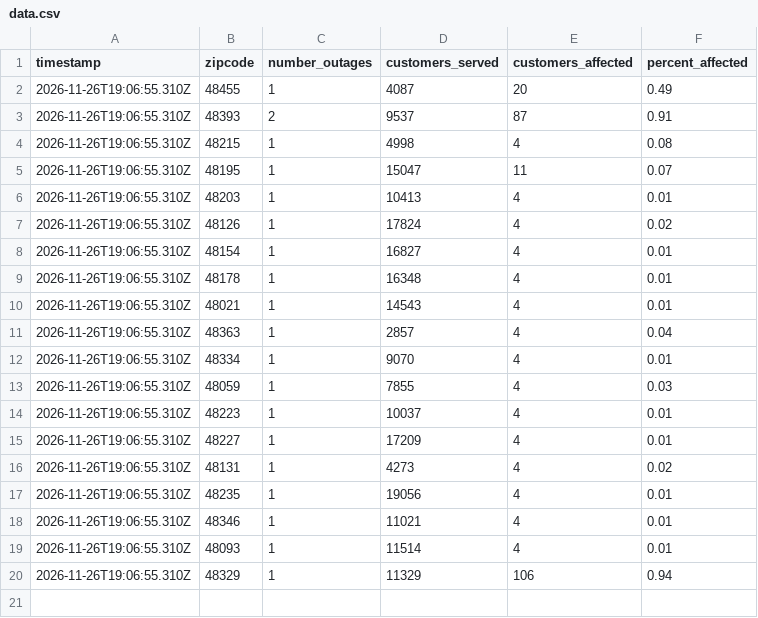
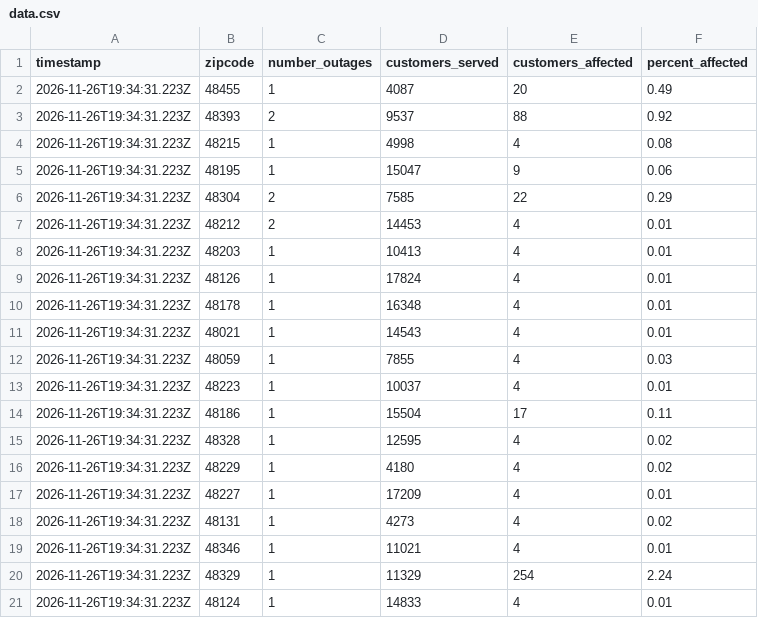
Before and after one commit to dschlaud/dte-outage-tracker, a CSV file: data.csv, drawn as a sheet.

```diff
--- a/data.csv
+++ b/data.csv
@@ -1,20 +1,21 @@
 timestamp,zipcode,number_outages,customers_served,customers_affected,percent_affected
-2026-11-26T19:06:55.310Z,48455,1,4087,20,0.49
-2026-11-26T19:06:55.310Z,48393,2,9537,87,0.91
-2026-11-26T19:06:55.310Z,48215,1,4998,4,0.08
-2026-11-26T19:06:55.310Z,48195,1,15047,11,0.07
-2026-11-26T19:06:55.310Z,48203,1,10413,4,0.01
-2026-11-26T19:06:55.310Z,48126,1,17824,4,0.02
-2026-11-26T19:06:55.310Z,48154,1,16827,4,0.01
-2026-11-26T19:06:55.310Z,48178,1,16348,4,0.01
-2026-11-26T19:06:55.310Z,48021,1,14543,4,0.01
-2026-11-26T19:06:55.310Z,48363,1,2857,4,0.04
-2026-11-26T19:06:55.310Z,48334,1,9070,4,0.01
-2026-11-26T19:06:55.310Z,48059,1,7855,4,0.03
-2026-11-26T19:06:55.310Z,48223,1,10037,4,0.01
-2026-11-26T19:06:55.310Z,48227,1,17209,4,0.01
-2026-11-26T19:06:55.310Z,48131,1,4273,4,0.02
-2026-11-26T19:06:55.310Z,48235,1,19056,4,0.01
-2026-11-26T19:06:55.310Z,48346,1,11021,4,0.01
-2026-11-26T19:06:55.310Z,48093,1,11514,4,0.01
-2026-11-26T19:06:55.310Z,48329,1,11329,106,0.94
+2026-11-26T19:34:31.223Z,48455,1,4087,20,0.49
+2026-11-26T19:34:31.223Z,48393,2,9537,88,0.92
+2026-11-26T19:34:31.223Z,48215,1,4998,4,0.08
+2026-11-26T19:34:31.223Z,48195,1,15047,9,0.06
+2026-11-26T19:34:31.223Z,48304,2,7585,22,0.29
+2026-11-26T19:34:31.223Z,48212,2,14453,4,0.01
+2026-11-26T19:34:31.223Z,48203,1,10413,4,0.01
+2026-11-26T19:34:31.223Z,48126,1,17824,4,0.01
+2026-11-26T19:34:31.223Z,48178,1,16348,4,0.01
+2026-11-26T19:34:31.223Z,48021,1,14543,4,0.01
+2026-11-26T19:34:31.223Z,48059,1,7855,4,0.03
+2026-11-26T19:34:31.223Z,48223,1,10037,4,0.01
+2026-11-26T19:34:31.223Z,48186,1,15504,17,0.11
+2026-11-26T19:34:31.223Z,48328,1,12595,4,0.02
+2026-11-26T19:34:31.223Z,48229,1,4180,4,0.02
+2026-11-26T19:34:31.223Z,48227,1,17209,4,0.01
+2026-11-26T19:34:31.223Z,48131,1,4273,4,0.02
+2026-11-26T19:34:31.223Z,48346,1,11021,4,0.01
+2026-11-26T19:34:31.223Z,48329,1,11329,254,2.24
+2026-11-26T19:34:31.223Z,48124,1,14833,4,0.01
```
Also changed, not shown: 2 other files.
